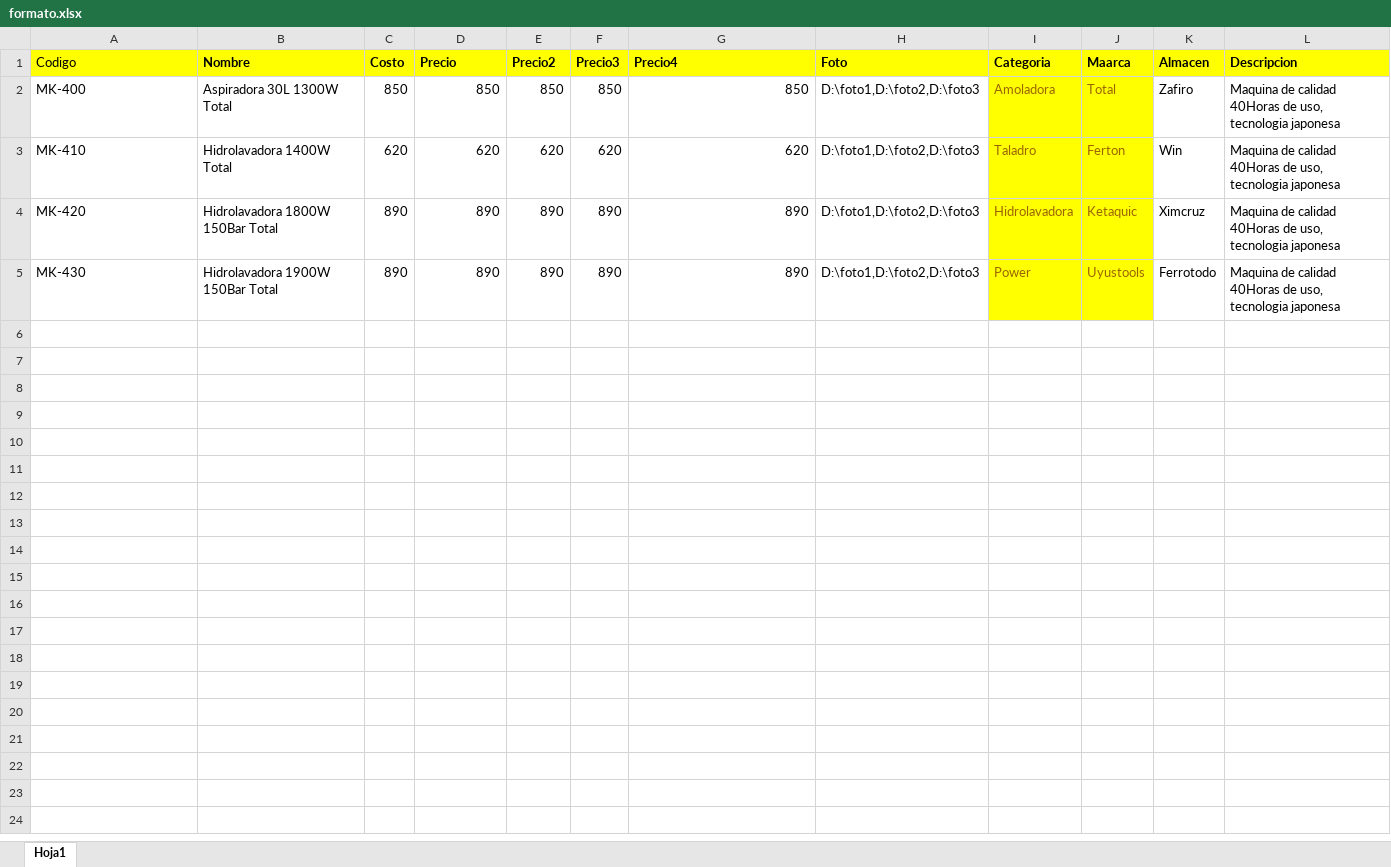
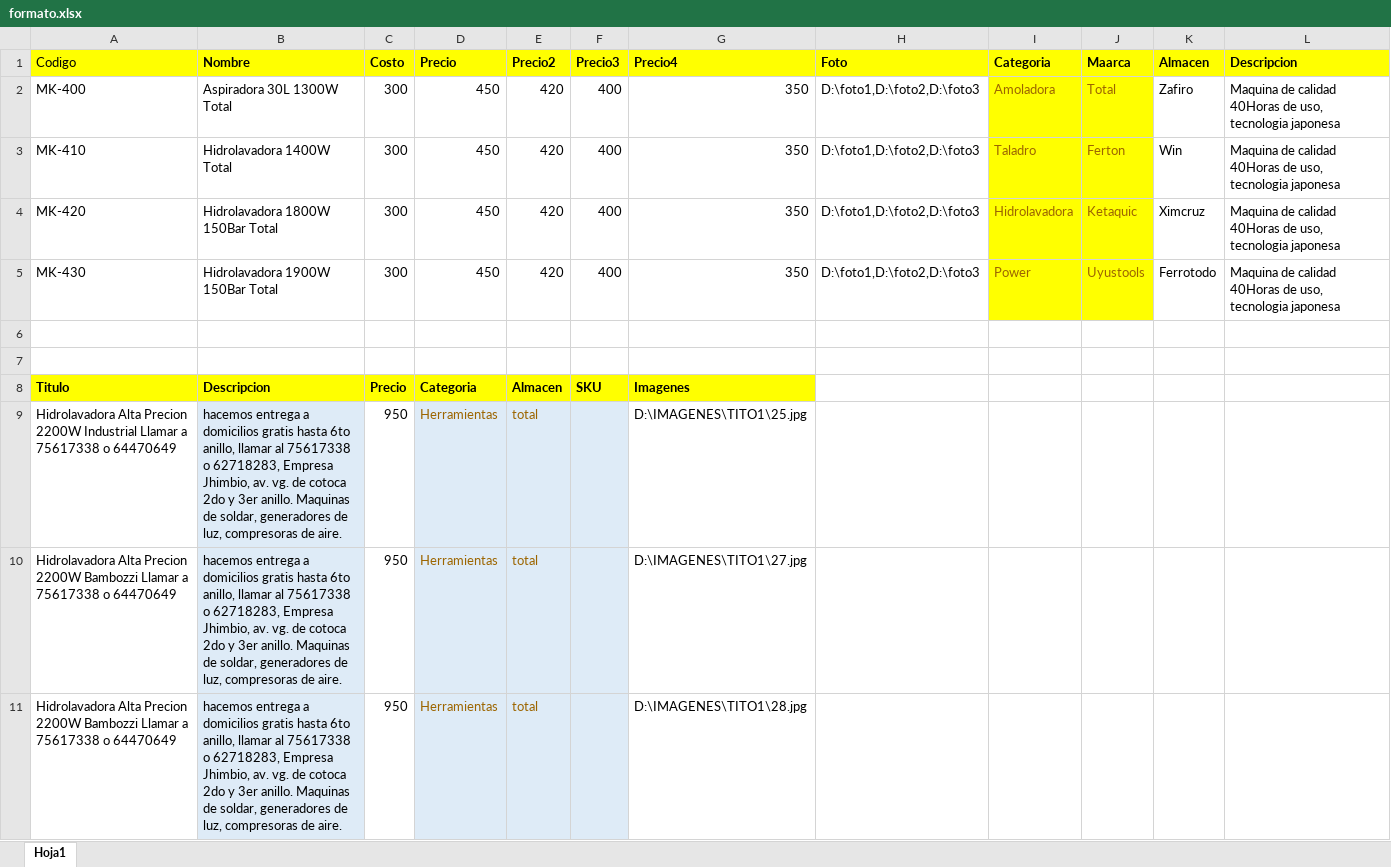
Before and after one commit to institutoite/ventasite, an Excel workbook: archivos/formato.xlsx, sheet Hoja1, drawn as a sheet; only a part is shown; values as stored, in another font and other column widths than the file's, no borders; the diff covers the shown part only; the diff names each change by its address in the sheet, - before the commit and + after, or states it on an @@ line.

Commit message:
entrega 1.0

```diff
--- a/archivos/formato.xlsx (sheet Hoja1)
+++ b/archivos/formato.xlsx (sheet Hoja1)
-C2 (Costo): 850
+C2 (Costo): 300
-D2 (Precio): 850
+D2 (Precio): 450
-E2 (Precio2): 850
+E2 (Precio2): 420
-F2 (Precio3): 850
+F2 (Precio3): 400
-G2 (Precio4): 850
+G2 (Precio4): 350
-C3 (Costo): 620
+C3 (Costo): 300
-D3 (Precio): 620
+D3 (Precio): 450
-E3 (Precio2): 620
+E3 (Precio2): 420
-F3 (Precio3): 620
+F3 (Precio3): 400
-G3 (Precio4): 620
+G3 (Precio4): 350
-C4:C5 (Costo): 890
+C4:C5 (Costo): 300
-D4:D5 (Precio): 890
+D4:D5 (Precio): 450
-E4:E5 (Precio2): 890
+E4:E5 (Precio2): 420
-F4:F5 (Precio3): 890
+F4:F5 (Precio3): 400
-G4:G5 (Precio4): 890
+G4:G5 (Precio4): 350
+row 6: (empty)
+row 7: (empty)
+row 8: Titulo | Descripcion | Precio | Categoria | Almacen | SKU | Imagenes
+row 9: Hidrolavadora Alta Precion 2200W Industrial Llamar a 75617338 o 64470649 | hacemos entrega a domicilios gratis hasta 6to anillo, llamar al 75617338 o 62718283, Empresa Jhimbio, av. vg. de cotoca 2do y 3er anillo. Maquinas de soldar, generadores de luz, compresoras de aire. | 950 | Herramientas | total |  | D:\IMAGENES\TITO1\25.jpg
+row 10: Hidrolavadora Alta Precion 2200W Bambozzi Llamar a 75617338 o 64470649 | hacemos entrega a domicilios gratis hasta 6to anillo, llamar al 75617338 o 62718283, Empresa Jhimbio, av. vg. de cotoca 2do y 3er anillo. Maquinas de soldar, generadores de luz, compresoras de aire. | 950 | Herramientas | total |  | D:\IMAGENES\TITO1\27.jpg
+row 11: Hidrolavadora Alta Precion 2200W Bambozzi Llamar a 75617338 o 64470649 | hacemos entrega a domicilios gratis hasta 6to anillo, llamar al 75617338 o 62718283, Empresa Jhimbio, av. vg. de cotoca 2do y 3er anillo. Maquinas de soldar, generadores de luz, compresoras de aire. | 950 | Herramientas | total |  | D:\IMAGENES\TITO1\28.jpg
```
Also changed, not shown: 101 added rows elsewhere in this sheet, 5 other files.
